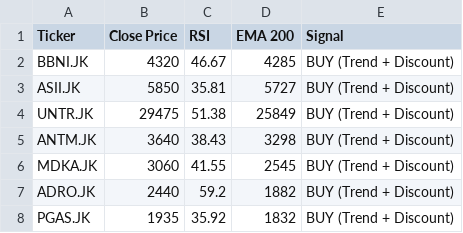
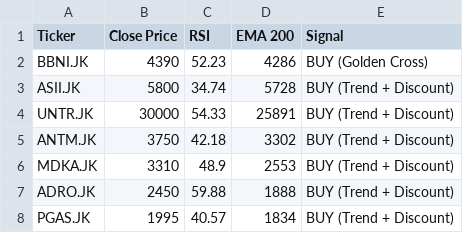
Before and after one commit to dnielasher/idx-automated-screener, a CSV file: rekomendasi_saham.csv, drawn as a sheet.

```diff
--- a/rekomendasi_saham.csv
+++ b/rekomendasi_saham.csv
@@ -1,8 +1,8 @@
 Ticker,Close Price,RSI,EMA 200,Signal
-BBNI.JK,4320,46.67,4285,BUY (Trend + Discount)
-ASII.JK,5850,35.81,5727,BUY (Trend + Discount)
-UNTR.JK,29475,51.38,25849,BUY (Trend + Discount)
-ANTM.JK,3640,38.43,3298,BUY (Trend + Discount)
-MDKA.JK,3060,41.55,2545,BUY (Trend + Discount)
-ADRO.JK,2440,59.2,1882,BUY (Trend + Discount)
-PGAS.JK,1935,35.92,1832,BUY (Trend + Discount)
+BBNI.JK,4390,52.23,4286,BUY (Golden Cross)
+ASII.JK,5800,34.74,5728,BUY (Trend + Discount)
+UNTR.JK,30000,54.33,25891,BUY (Trend + Discount)
+ANTM.JK,3750,42.18,3302,BUY (Trend + Discount)
+MDKA.JK,3310,48.9,2553,BUY (Trend + Discount)
+ADRO.JK,2450,59.88,1888,BUY (Trend + Discount)
+PGAS.JK,1995,40.57,1834,BUY (Trend + Discount)
```
